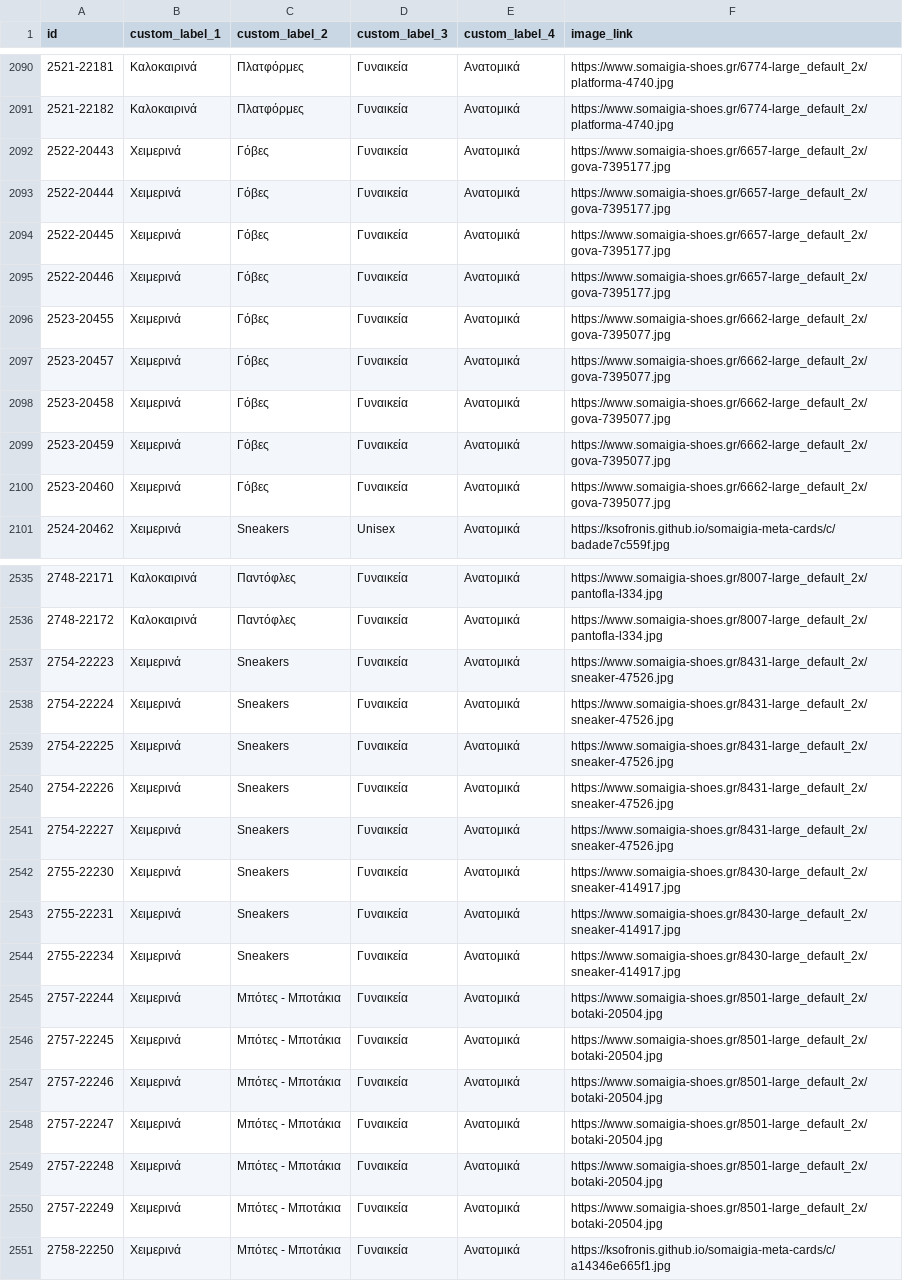
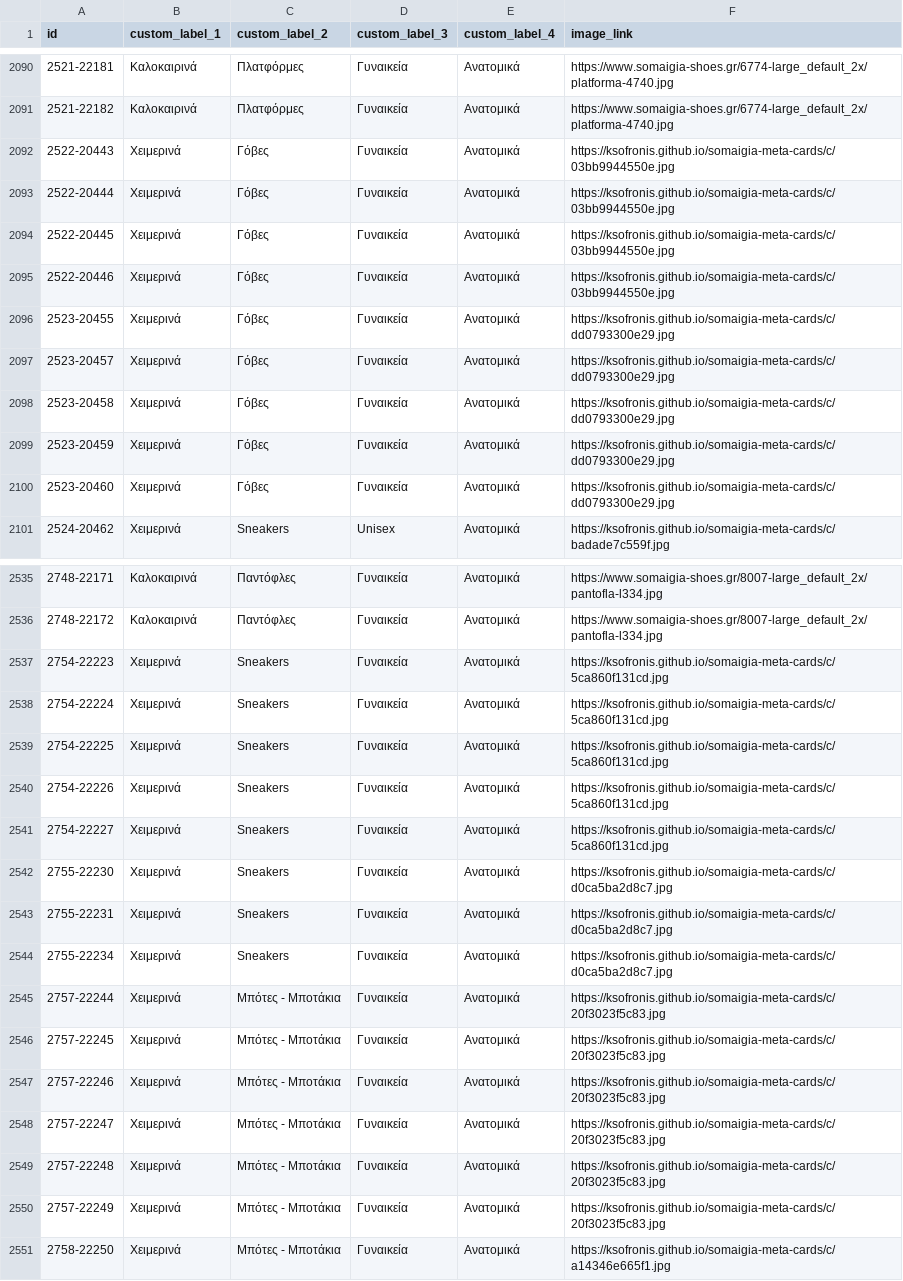
Before and after one commit to ksofronis/somaigia-meta-cards, a CSV file: feed/images.csv, drawn as a sheet; only a part is shown, gaps mark what is left out; the diff covers the shown part only; the diff names each change by its address in the sheet, - before the commit and + after, or states it on an @@ line.

```diff
--- a/feed/images.csv
+++ b/feed/images.csv
-F2092:F2095 (image_link): https://www.somaigia-shoes.gr/6657-large_default_2x/gova-7395177.jpg
+F2092:F2095 (image_link): https://ksofronis.github.io/somaigia-meta-cards/c/03bb9944550e.jpg
-F2096:F2100 (image_link): https://www.somaigia-shoes.gr/6662-large_default_2x/gova-7395077.jpg
+F2096:F2100 (image_link): https://ksofronis.github.io/somaigia-meta-cards/c/dd0793300e29.jpg
-F2537:F2541 (image_link): https://www.somaigia-shoes.gr/8431-large_default_2x/sneaker-47526.jpg
+F2537:F2541 (image_link): https://ksofronis.github.io/somaigia-meta-cards/c/5ca860f131cd.jpg
-F2542:F2544 (image_link): https://www.somaigia-shoes.gr/8430-large_default_2x/sneaker-414917.jpg
+F2542:F2544 (image_link): https://ksofronis.github.io/somaigia-meta-cards/c/d0ca5ba2d8c7.jpg
-F2545:F2550 (image_link): https://www.somaigia-shoes.gr/8501-large_default_2x/botaki-20504.jpg
+F2545:F2550 (image_link): https://ksofronis.github.io/somaigia-meta-cards/c/20f3023f5c83.jpg
```
Also changed, not shown: 77 edited cells elsewhere in this file, 2 other files.
